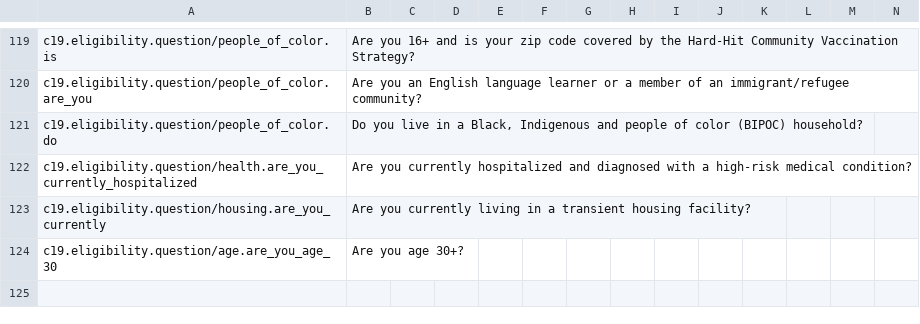
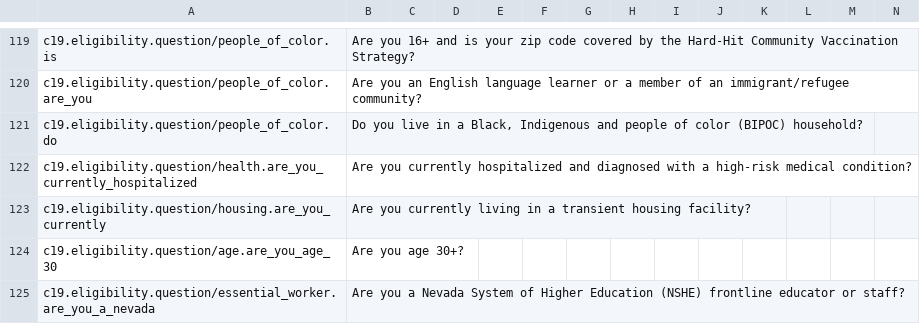
Before and after one commit to microsoft/covid-vaccine-bot, a CSV file: packages/plans/data/localization/custom-strings.csv, drawn as a sheet; only a part is shown, gaps mark what is left out; rows hold the shown columns only; the diff names each change by its address in the sheet, - before the commit and + after, or states it on an @@ line.

Commit message:
updated custom-strings.csv

```diff
--- a/packages/plans/data/localization/custom-strings.csv
+++ b/packages/plans/data/localization/custom-strings.csv
+row 125: c19.eligibility.question/essential_worker.are_you_a_nevada | Are you a Nevada System of Higher Education (NSHE) frontline educator or staff?
```
